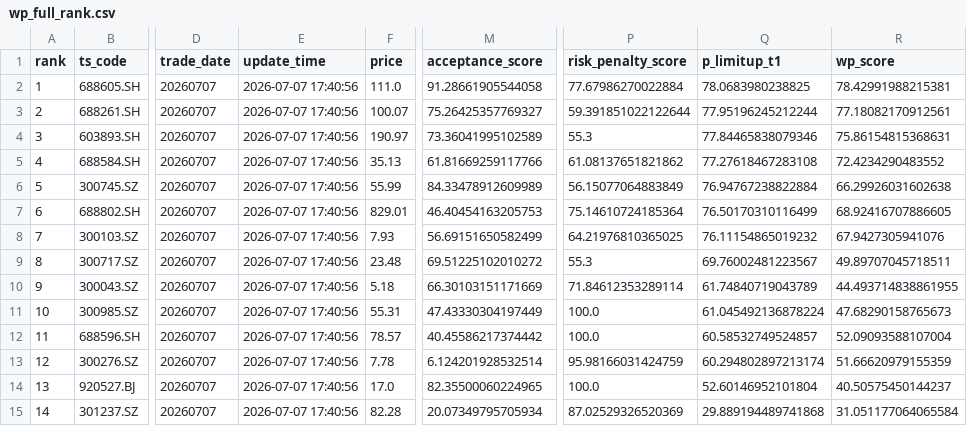
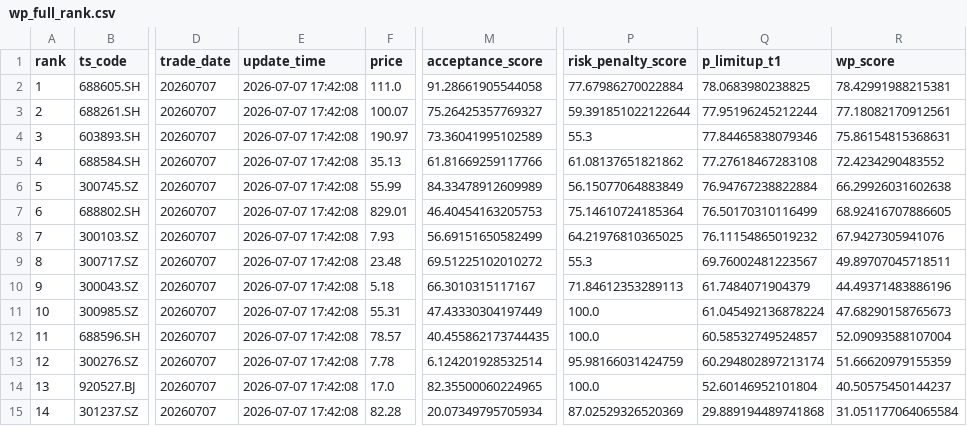
Before and after one commit to njedu2023-prog/WP, a CSV file: outputs/csv/wp_full_rank.csv, drawn as a sheet; only a part is shown, gaps mark what is left out; the diff names each change by its address in the sheet, - before the commit and + after, or states it on an @@ line.

```diff
--- a/outputs/csv/wp_full_rank.csv
+++ b/outputs/csv/wp_full_rank.csv
-E2:E15 (update_time): 2026-07-07 17:40:56
+E2:E15 (update_time): 2026-07-07 17:42:08
-M10 (acceptance_score): 66.30103151171669
+M10 (acceptance_score): 66.3010315117167
-P10 (risk_penalty_score): 71.84612353289114
+P10 (risk_penalty_score): 71.84612353289113
-Q10 (p_limitup_t1): 61.74840719043789
+Q10 (p_limitup_t1): 61.7484071904379
-R10 (wp_score): 44.493714838861955
+R10 (wp_score): 44.49371483886196
-M12 (acceptance_score): 40.45586217374442
+M12 (acceptance_score): 40.455862173744435
```
Also changed, not shown: outputs/csv/wp_model_debug.csv, outputs/csv/wp_top50.csv, 11 other files.
